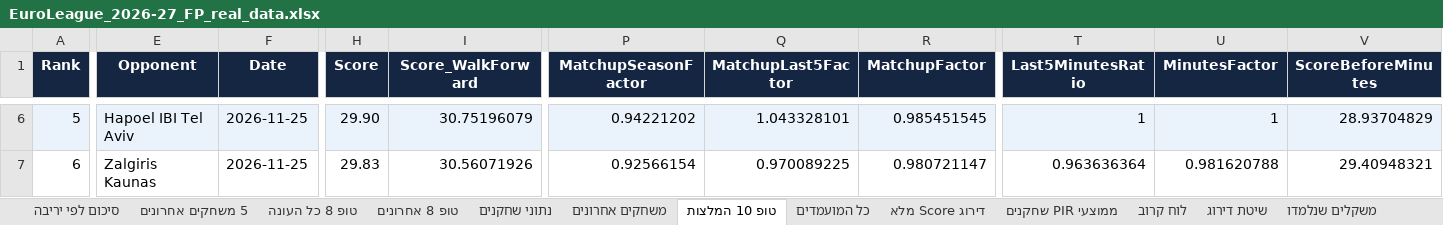
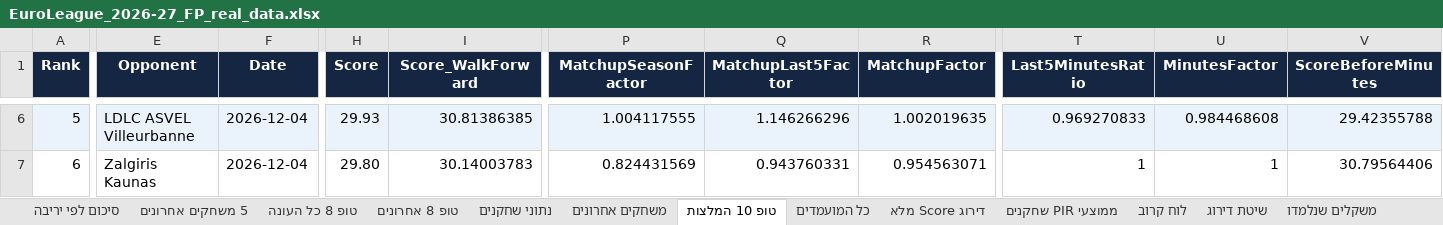
Before and after one commit to Aviv-TZ/euroleague-pir, an Excel workbook: output/EuroLeague_2026-27_FP_real_data.xlsx, sheet טופ 10 המלצות, drawn as a sheet; only a part is shown, gaps mark what is left out; values as stored, in another font and other column widths than the file's, no borders; conditional formats not drawn; the diff covers the shown part only; the diff names each change by its address in the sheet, - before the commit and + after, or states it on an @@ line.

```diff
--- a/output/EuroLeague_2026-27_FP_real_data.xlsx (sheet טופ 10 המלצות)
+++ b/output/EuroLeague_2026-27_FP_real_data.xlsx (sheet טופ 10 המלצות)
-E6 (Opponent): Hapoel IBI Tel Aviv
+E6 (Opponent): LDLC ASVEL Villeurbanne
-F6:F7 (Date): 2026-11-25
+F6:F7 (Date): 2026-12-04
-H6 (Score): 29.90
+H6 (Score): 29.93
-I6 (Score_WalkForward): 30.75196079
+I6 (Score_WalkForward): 30.81386385
-P6 (MatchupSeasonFactor): 0.94221202
+P6 (MatchupSeasonFactor): 1.004117555
-Q6 (MatchupLast5Factor): 1.043328101
+Q6 (MatchupLast5Factor): 1.146266296
-R6 (MatchupFactor): 0.985451545
+R6 (MatchupFactor): 1.002019635
-T6 (Last5MinutesRatio): 1
+T6 (Last5MinutesRatio): 0.969270833
-U6 (MinutesFactor): 1
+U6 (MinutesFactor): 0.984468608
-V6 (ScoreBeforeMinutes): 28.93704829
+V6 (ScoreBeforeMinutes): 29.42355788
-H7 (Score): 29.83
+H7 (Score): 29.80
-I7 (Score_WalkForward): 30.56071926
+I7 (Score_WalkForward): 30.14003783
-P7 (MatchupSeasonFactor): 0.92566154
+P7 (MatchupSeasonFactor): 0.824431569
-Q7 (MatchupLast5Factor): 0.970089225
+Q7 (MatchupLast5Factor): 0.943760331
-R7 (MatchupFactor): 0.980721147
+R7 (MatchupFactor): 0.954563071
-T7 (Last5MinutesRatio): 0.963636364
+T7 (Last5MinutesRatio): 1
-U7 (MinutesFactor): 0.981620788
+U7 (MinutesFactor): 1
-V7 (ScoreBeforeMinutes): 29.40948321
+V7 (ScoreBeforeMinutes): 30.79564406
```
Also changed, not shown: 149 edited cells elsewhere in this sheet, sheet דירוג מודל 2, sheet דירוג Score מלא, sheet כל המועמדים, sheet Backtest היסטורי, sheet ממוצעי PIR שחקנים, sheet נתוני שחקנים, 14 more sheets, 11 other files.
